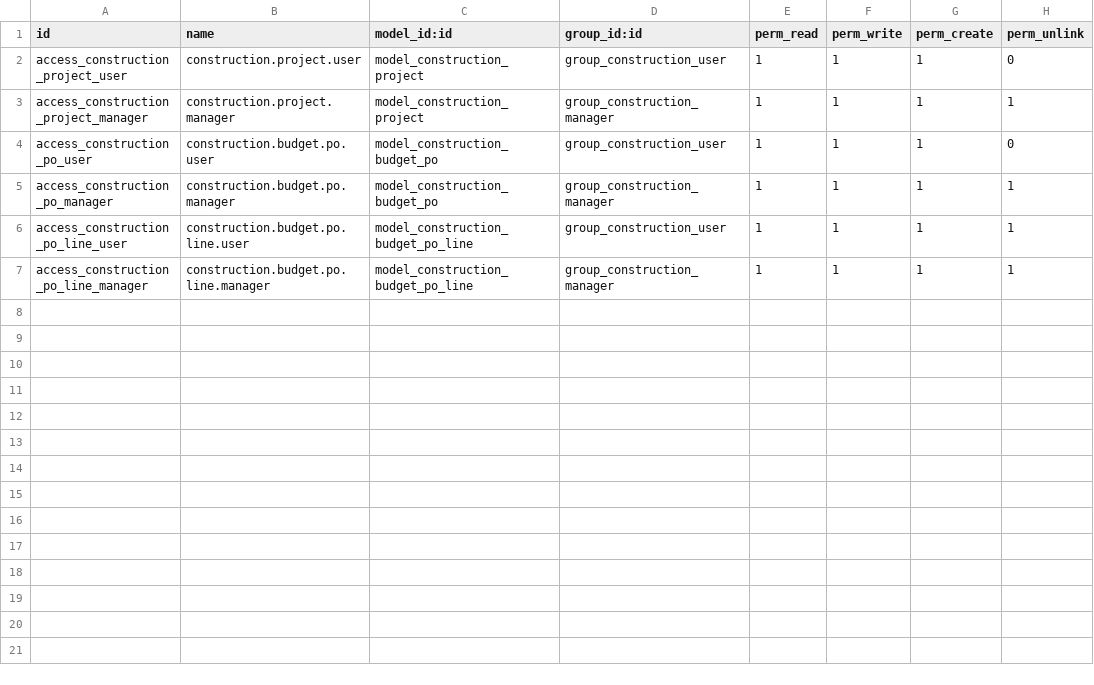
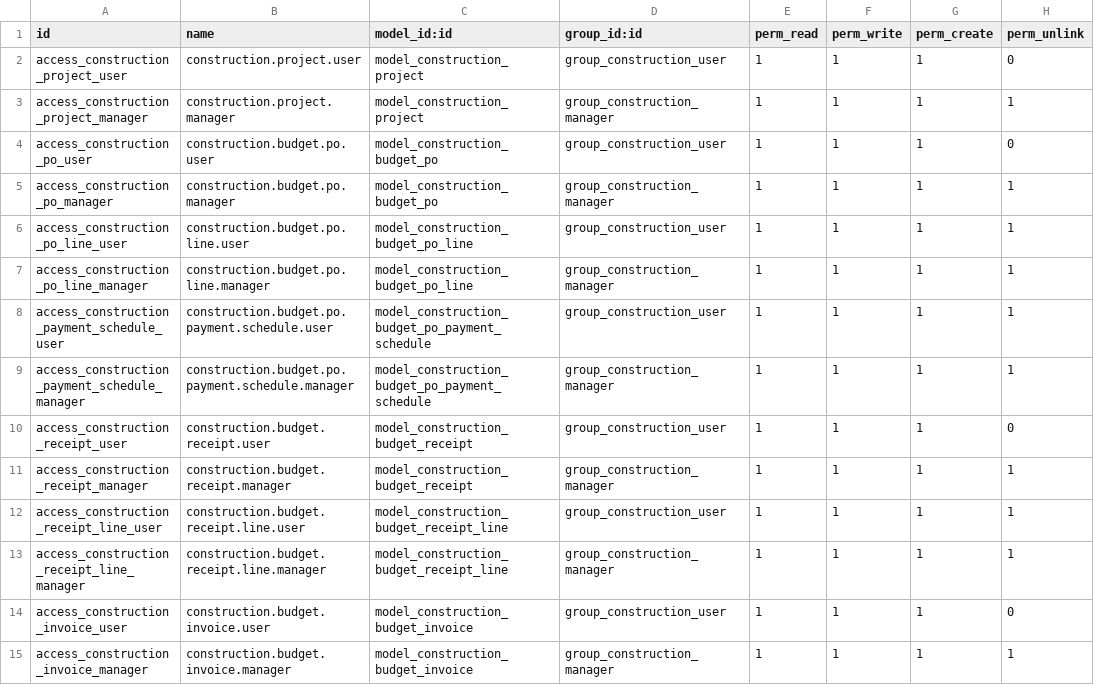
Before and after one commit to Anabtawi-Invest/Anabtawi-Group, a CSV file: construction_budget_control/security/ir.model.access.csv, drawn as a sheet.

```diff
--- a/construction_budget_control/security/ir.model.access.csv
+++ b/construction_budget_control/security/ir.model.access.csv
@@ -7 +7,9 @@ access_construction_po_line_user,construction.budget.po.line.user,model_construc
 access_construction_po_line_manager,construction.budget.po.line.manager,model_construction_budget_po_line,group_construction_manager,1,1,1,1
+access_construction_payment_schedule_user,construction.budget.po.payment.schedule.user,model_construction_budget_po_payment_schedule,group_construction_user,1,1,1,1
+access_construction_payment_schedule_manager,construction.budget.po.payment.schedule.manager,model_construction_budget_po_payment_schedule,group_construction_manager,1,1,1,1
+access_construction_receipt_user,construction.budget.receipt.user,model_construction_budget_receipt,group_construction_user,1,1,1,0
+access_construction_receipt_manager,construction.budget.receipt.manager,model_construction_budget_receipt,group_construction_manager,1,1,1,1
+access_construction_receipt_line_user,construction.budget.receipt.line.user,model_construction_budget_receipt_line,group_construction_user,1,1,1,1
+access_construction_receipt_line_manager,construction.budget.receipt.line.manager,model_construction_budget_receipt_line,group_construction_manager,1,1,1,1
+access_construction_invoice_user,construction.budget.invoice.user,model_construction_budget_invoice,group_construction_user,1,1,1,0
+access_construction_invoice_manager,construction.budget.invoice.manager,model_construction_budget_invoice,group_construction_manager,1,1,1,1
```
Also changed, not shown: 13 other files.
